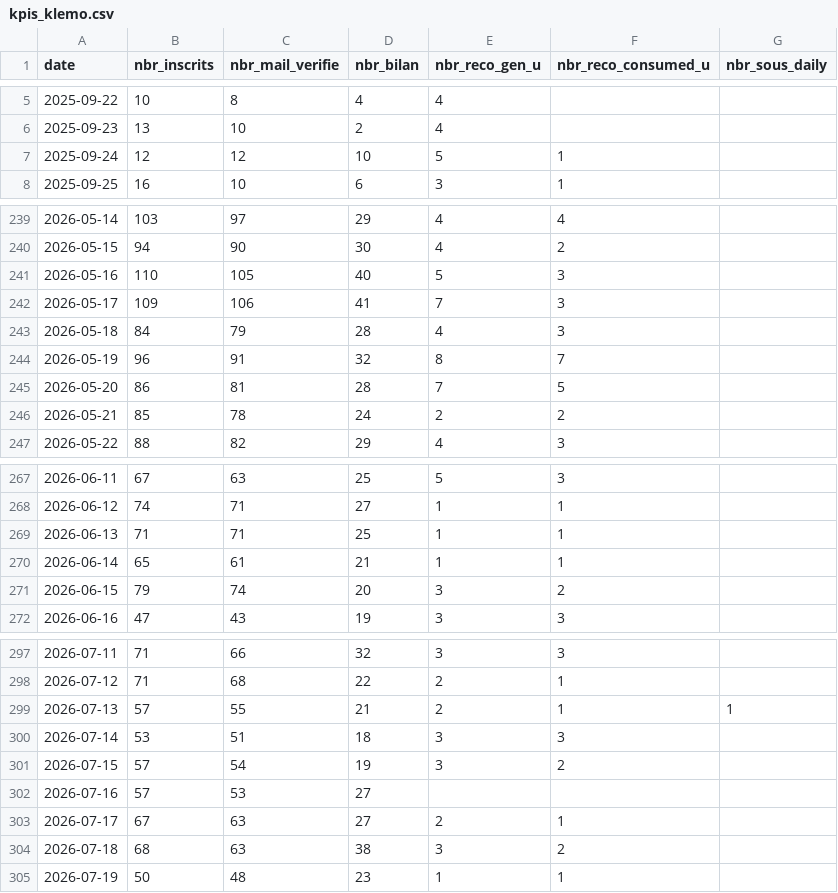
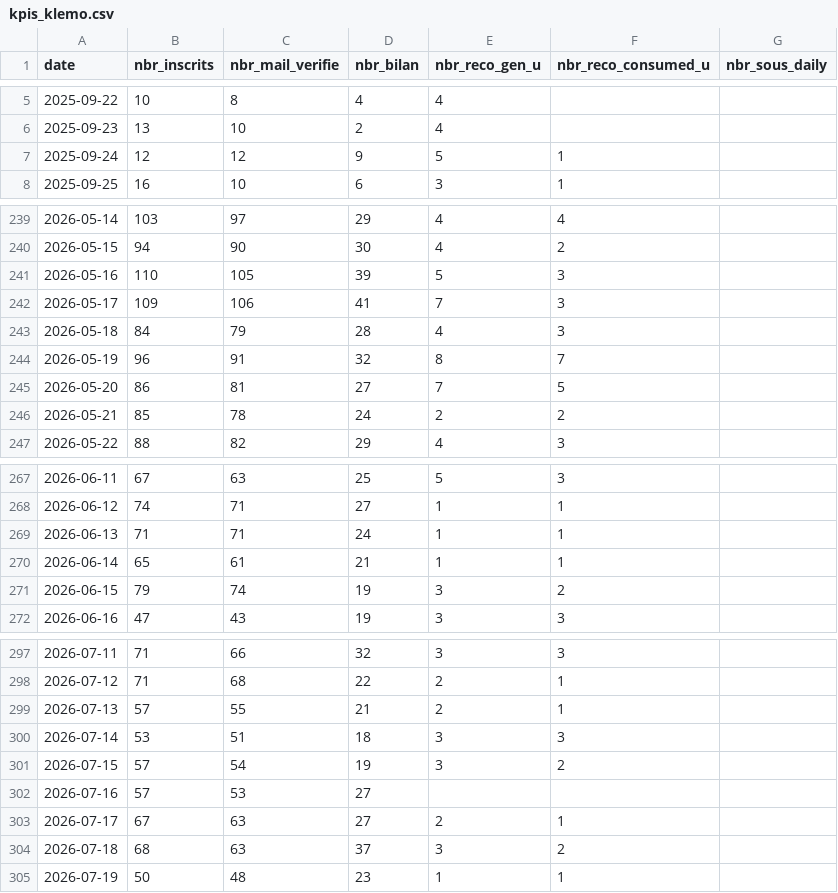
Before and after one commit to yujiedeng/demo_algo_klemo, a CSV file: dataMarket/kpis_klemo.csv, drawn as a sheet; only a part is shown, gaps mark what is left out; the diff covers the shown part only.

Commit message:
update data for week 24 aug

```diff
--- a/dataMarket/kpis_klemo.csv
+++ b/dataMarket/kpis_klemo.csv
@@ -6,3 +6,3 @@ date;nbr_inscrits;nbr_mail_verifie;nbr_bilan;nbr_reco_gen_u;nbr_reco_consumed_u;
 2025-09-23;13;10;2;4;;
-2025-09-24;12;12;10;5;1;
+2025-09-24;12;12;9;5;1;
 2025-09-25;16;10;6;3;1;
@@ -240,3 +240,3 @@ date;nbr_inscrits;nbr_mail_verifie;nbr_bilan;nbr_reco_gen_u;nbr_reco_consumed_u;
 2026-05-15;94;90;30;4;2;
-2026-05-16;110;105;40;5;3;
+2026-05-16;110;105;39;5;3;
 2026-05-17;109;106;41;7;3;
@@ -244,3 +244,3 @@ date;nbr_inscrits;nbr_mail_verifie;nbr_bilan;nbr_reco_gen_u;nbr_reco_consumed_u;
 2026-05-19;96;91;32;8;7;
-2026-05-20;86;81;28;7;5;
+2026-05-20;86;81;27;7;5;
 2026-05-21;85;78;24;2;2;
@@ -268,5 +268,5 @@ date;nbr_inscrits;nbr_mail_verifie;nbr_bilan;nbr_reco_gen_u;nbr_reco_consumed_u;
 2026-06-12;74;71;27;1;1;
-2026-06-13;71;71;25;1;1;
+2026-06-13;71;71;24;1;1;
 2026-06-14;65;61;21;1;1;
-2026-06-15;79;74;20;3;2;
+2026-06-15;79;74;19;3;2;
 2026-06-16;47;43;19;3;3;
@@ -298,3 +298,3 @@ date;nbr_inscrits;nbr_mail_verifie;nbr_bilan;nbr_reco_gen_u;nbr_reco_consumed_u;
 2026-07-12;71;68;22;2;1;
-2026-07-13;57;55;21;2;1;1
+2026-07-13;57;55;21;2;1;
 2026-07-14;53;51;18;3;3;
@@ -303,3 +303,3 @@ date;nbr_inscrits;nbr_mail_verifie;nbr_bilan;nbr_reco_gen_u;nbr_reco_consumed_u;
 2026-07-17;67;63;27;2;1;
-2026-07-18;68;63;38;3;2;
+2026-07-18;68;63;37;3;2;
 2026-07-19;50;48;23;1;1;
```
Also changed, not shown: 7 added rows and 18 edited cells elsewhere in this file, 7 other files.
